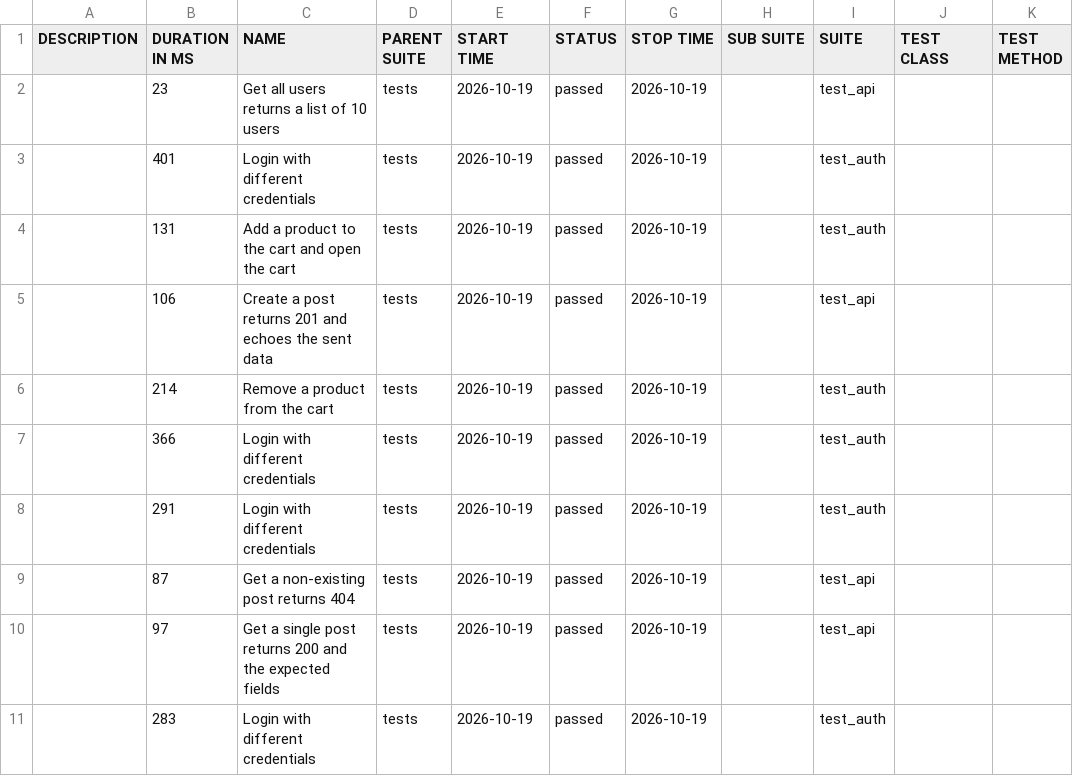
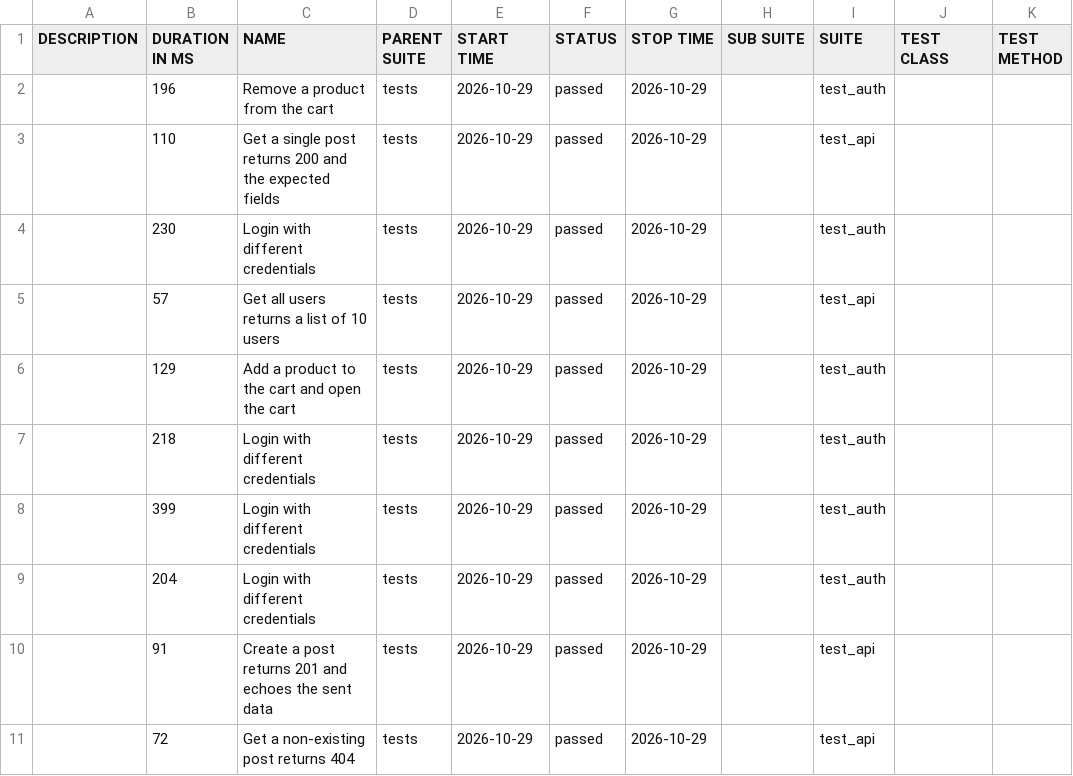
Before and after one commit to yomohhh/QA_Project, a CSV file: data/suites.csv, drawn as a sheet.

```diff
--- a/data/suites.csv
+++ b/data/suites.csv
@@ -1,11 +1,11 @@
 "DESCRIPTION","DURATION IN MS","NAME","PARENT SUITE","START TIME","STATUS","STOP TIME","SUB SUITE","SUITE","TEST CLASS","TEST METHOD"
-"","23","Get all users returns a list of 10 users","tests","2026-10-19","passed","2026-10-19","","test_api","",""
-"","401","Login with different credentials","tests","2026-10-19","passed","2026-10-19","","test_auth","",""
-"","131","Add a product to the cart and open the cart","tests","2026-10-19","passed","2026-10-19","","test_auth","",""
-"","106","Create a post returns 201 and echoes the sent data","tests","2026-10-19","passed","2026-10-19","","test_api","",""
-"","214","Remove a product from the cart","tests","2026-10-19","passed","2026-10-19","","test_auth","",""
-"","366","Login with different credentials","tests","2026-10-19","passed","2026-10-19","","test_auth","",""
-"","291","Login with different credentials","tests","2026-10-19","passed","2026-10-19","","test_auth","",""
-"","87","Get a non-existing post returns 404","tests","2026-10-19","passed","2026-10-19","","test_api","",""
-"","97","Get a single post returns 200 and the expected fields","tests","2026-10-19","passed","2026-10-19","","test_api","",""
-"","283","Login with different credentials","tests","2026-10-19","passed","2026-10-19","","test_auth","",""
+"","196","Remove a product from the cart","tests","2026-10-29","passed","2026-10-29","","test_auth","",""
+"","110","Get a single post returns 200 and the expected fields","tests","2026-10-29","passed","2026-10-29","","test_api","",""
+"","230","Login with different credentials","tests","2026-10-29","passed","2026-10-29","","test_auth","",""
+"","57","Get all users returns a list of 10 users","tests","2026-10-29","passed","2026-10-29","","test_api","",""
+"","129","Add a product to the cart and open the cart","tests","2026-10-29","passed","2026-10-29","","test_auth","",""
+"","218","Login with different credentials","tests","2026-10-29","passed","2026-10-29","","test_auth","",""
+"","399","Login with different credentials","tests","2026-10-29","passed","2026-10-29","","test_auth","",""
+"","204","Login with different credentials","tests","2026-10-29","passed","2026-10-29","","test_auth","",""
+"","91","Create a post returns 201 and echoes the sent data","tests","2026-10-29","passed","2026-10-29","","test_api","",""
+"","72","Get a non-existing post returns 404","tests","2026-10-29","passed","2026-10-29","","test_api","",""
```
Also changed, not shown: 35 other files.
